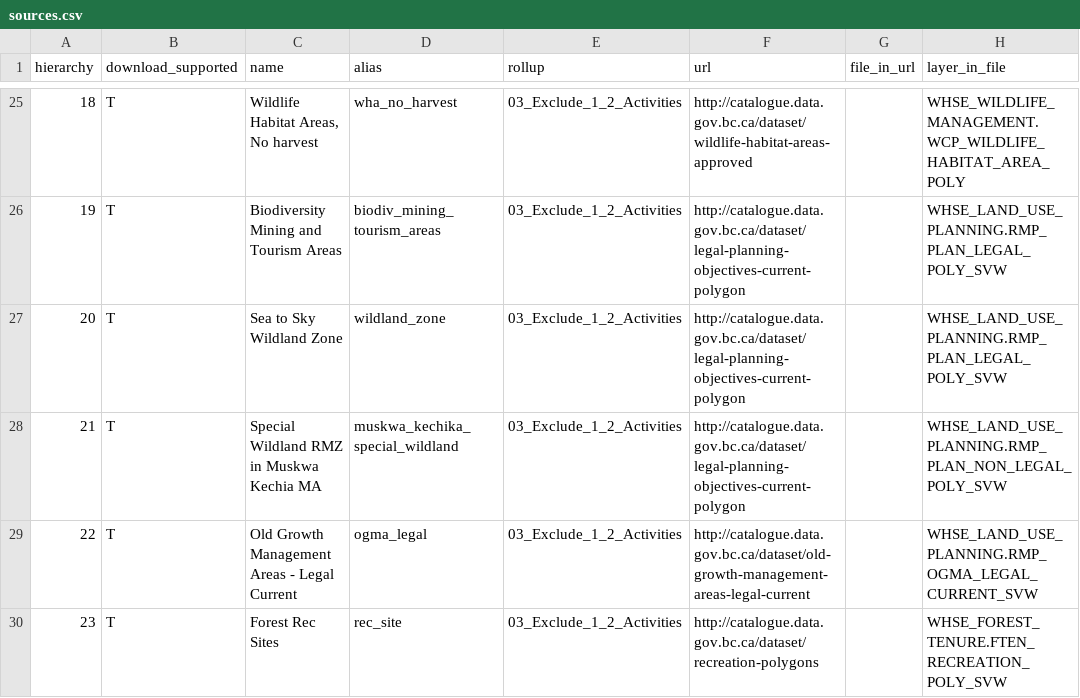
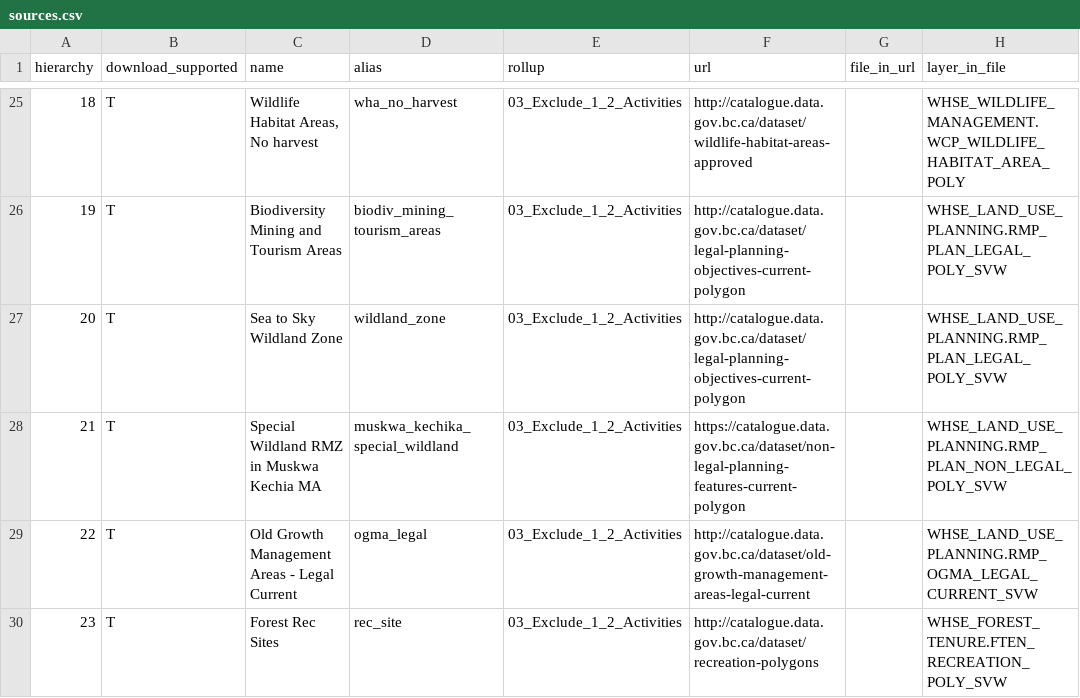
Before and after one commit to bcgov/designatedlands, a CSV file: sources.csv, drawn as a sheet; only a part is shown, gaps mark what is left out; the diff names each change by its address in the sheet, - before the commit and + after, or states it on an @@ line.

Commit message:
fix #8 and also fix some download problems

```diff
--- a/sources.csv
+++ b/sources.csv
-F28 (url): http://catalogue.data.gov.bc.ca/dataset/legal-planning-objectives-current-polygon
+F28 (url): https://catalogue.data.gov.bc.ca/dataset/non-legal-planning-features-current-polygon
```
Also changed, not shown: 2 other files.
